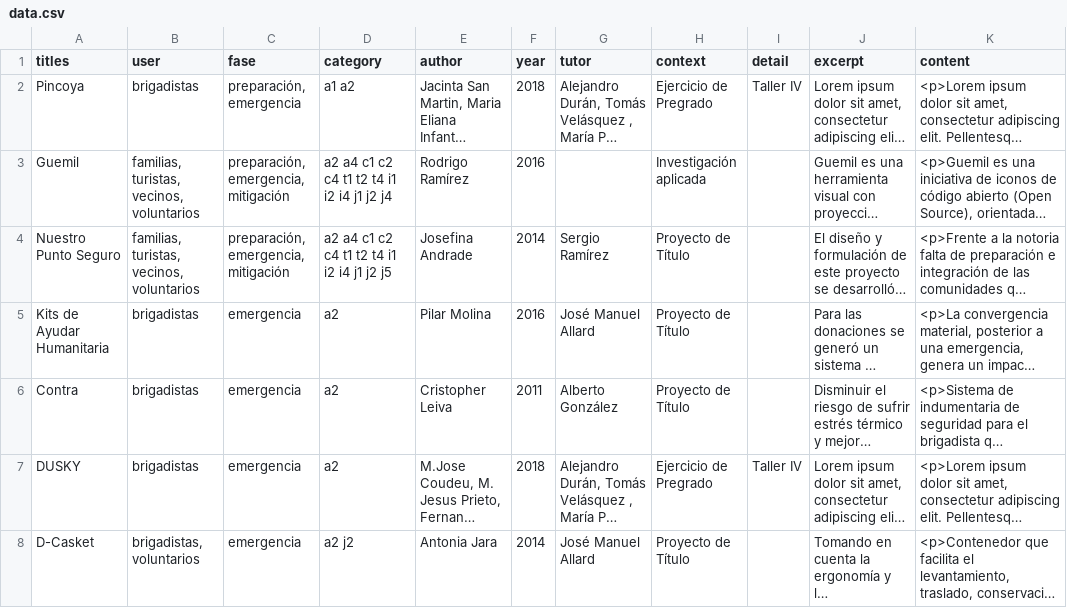
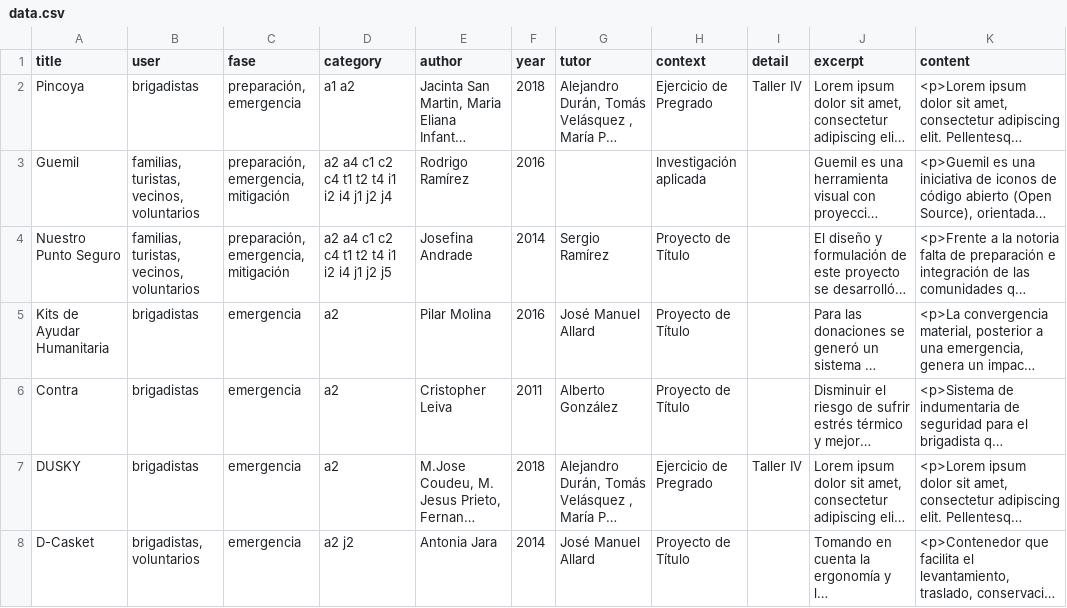
Before and after one commit to MariaCeciliaSuarez/resilience, a CSV file: data.csv, drawn as a sheet; only a part is shown; long unchanged cells end in …; the diff names each change by its address in the sheet, - before the commit and + after, or states it on an @@ line.

Commit message:
Update data.csv

```diff
--- a/data.csv
+++ b/data.csv
-A1: titles
+A1: title
```
